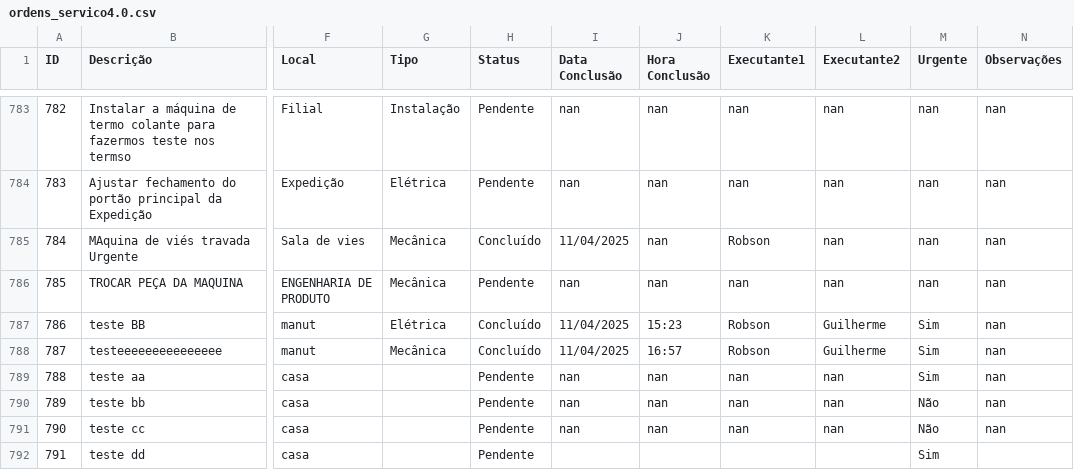
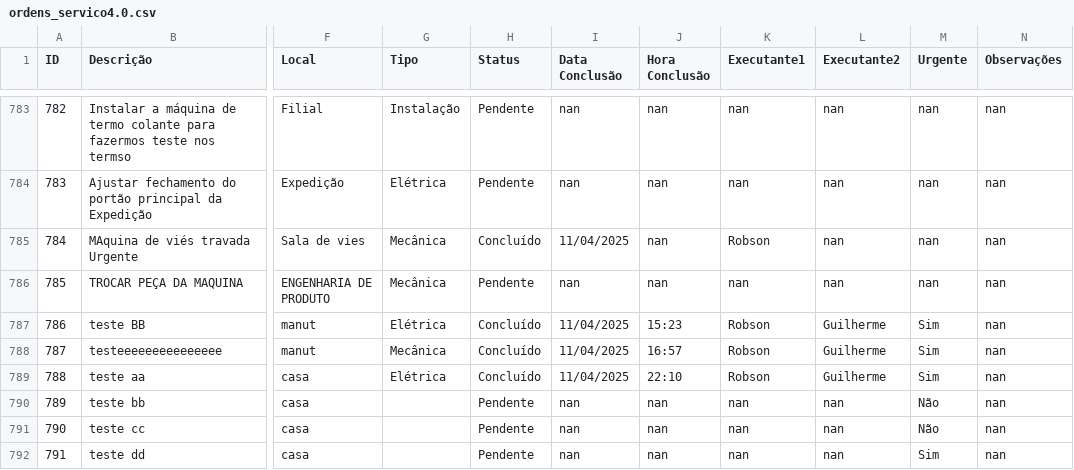
Before and after one commit to vilelarobson0971/OS_4.0, a CSV file: ordens_servico4.0.csv, drawn as a sheet; only a part is shown, gaps mark what is left out; the diff names each change by its address in the sheet, - before the commit and + after, or states it on an @@ line.

Commit message:
Atualização automática do sistema de OS

```diff
--- a/ordens_servico4.0.csv
+++ b/ordens_servico4.0.csv
-G789 (Tipo): (empty)
+G789 (Tipo): Elétrica
-H789 (Status): Pendente
+H789 (Status): Concluído
-I789 (Data Conclusão): nan
+I789 (Data Conclusão): 11/04/2025
-J789 (Hora Conclusão): nan
+J789 (Hora Conclusão): 22:10
-K789 (Executante1): nan
+K789 (Executante1): Robson
-L789 (Executante2): nan
+L789 (Executante2): Guilherme
-I792 (Data Conclusão): (empty)
+I792 (Data Conclusão): nan
-J792 (Hora Conclusão): (empty)
+J792 (Hora Conclusão): nan
-K792 (Executante1): (empty)
+K792 (Executante1): nan
-L792 (Executante2): (empty)
+L792 (Executante2): nan
-N792 (Observações): (empty)
+N792 (Observações): nan
```
